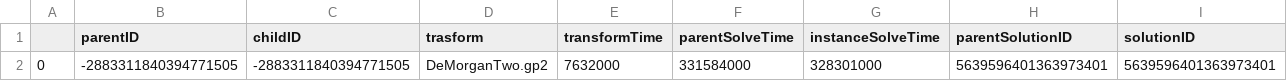
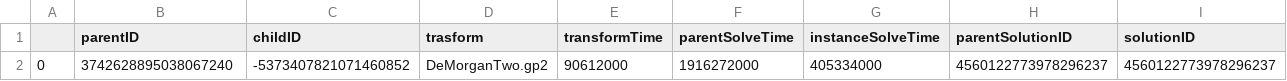
Before and after one commit to stacs-cp/ree, a CSV file: experiments/crankSanityCheck.csv, drawn as a sheet.

Commit message:
fixed gp2 transform, crank now uses raw strings

```diff
--- a/experiments/crankSanityCheck.csv
+++ b/experiments/crankSanityCheck.csv
@@ -1,2 +1,2 @@
 ,parentID,childID,trasform,transformTime,parentSolveTime,instanceSolveTime,parentSolutionID,solutionID
-0,-2883311840394771505,-2883311840394771505,DeMorganTwo.gp2,7632000,331584000,328301000,5639596401363973401,5639596401363973401
+0,3742628895038067240,-5373407821071460852,DeMorganTwo.gp2,90612000,1916272000,405334000,4560122773978296237,4560122773978296237
```
Also changed, not shown: 4 other files.
